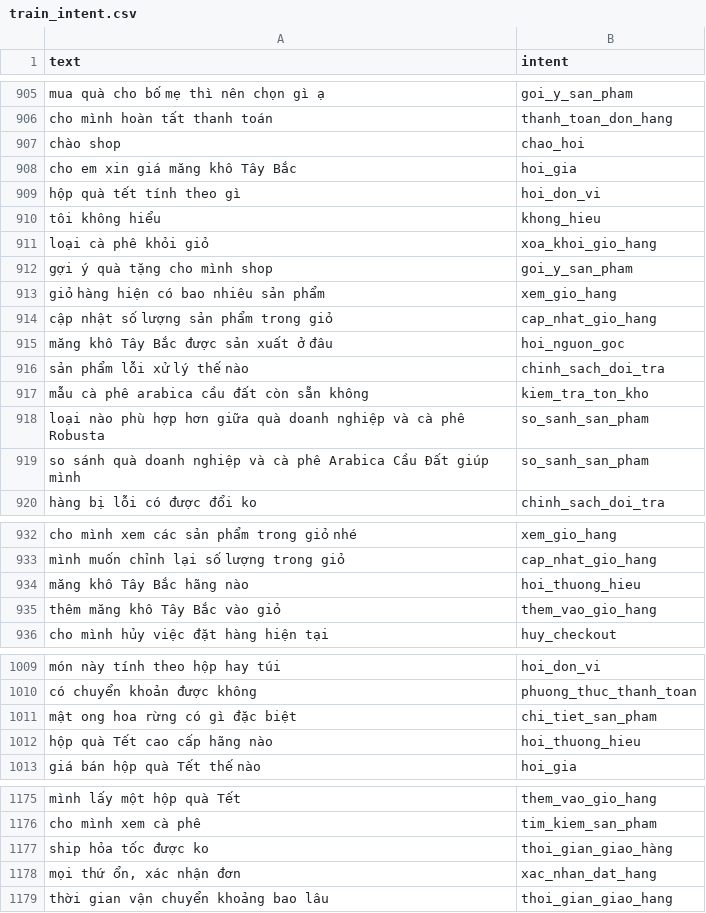
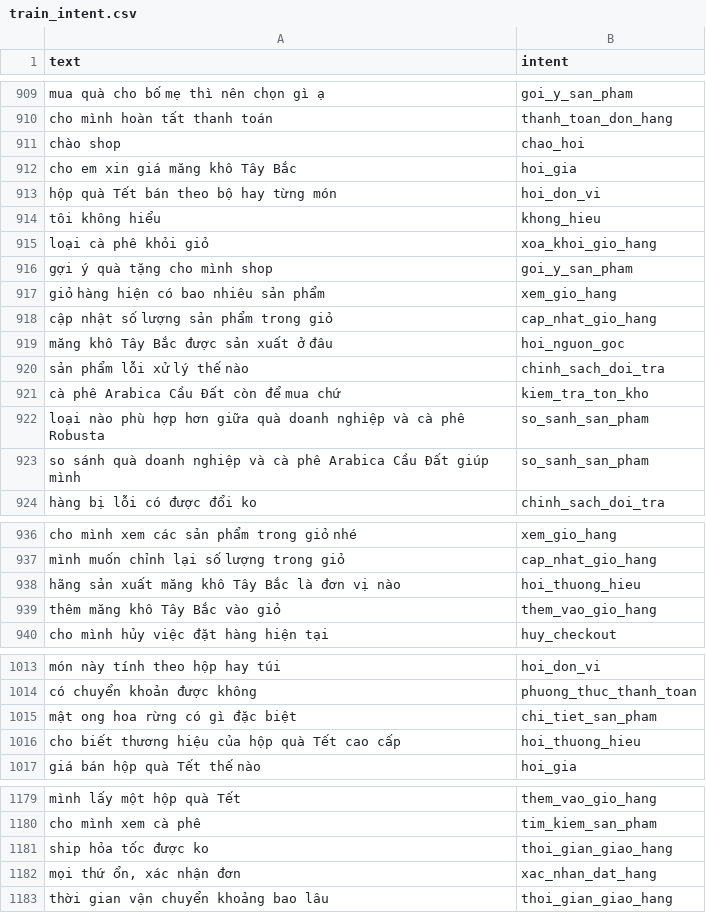
Before and after one commit to Dong-0702055/lifegift, a CSV file: AI/phobert_dataset/train_intent.csv, drawn as a sheet; only a part is shown, gaps mark what is left out; the diff covers the shown part only.

```diff
--- a/AI/phobert_dataset/train_intent.csv
+++ b/AI/phobert_dataset/train_intent.csv
@@ -908,3 +912,3 @@ chào shop,chao_hoi
 cho em xin giá măng khô Tây Bắc,hoi_gia
-hộp quà tết tính theo gì,hoi_don_vi
+hộp quà Tết bán theo bộ hay từng món,hoi_don_vi
 tôi không hiểu,khong_hieu
@@ -916,3 +920,3 @@ măng khô Tây Bắc được sản xuất ở đâu,hoi_nguon_goc
 sản phẩm lỗi xử lý thế nào,chinh_sach_doi_tra
-mẫu cà phê arabica cầu đất còn sẵn không,kiem_tra_ton_kho
+cà phê Arabica Cầu Đất còn để mua chứ,kiem_tra_ton_kho
 loại nào phù hợp hơn giữa quà doanh nghiệp và cà phê Robusta,so_sanh_san_pham
@@ -933,3 +937,3 @@ cho mình xem các sản phẩm trong giỏ nhé,xem_gio_hang
 mình muốn chỉnh lại số lượng trong giỏ,cap_nhat_gio_hang
-măng khô Tây Bắc hãng nào,hoi_thuong_hieu
+hãng sản xuất măng khô Tây Bắc là đơn vị nào,hoi_thuong_hieu
 thêm măng khô Tây Bắc vào giỏ,them_vao_gio_hang
@@ -1011,3 +1015,3 @@ có chuyển khoản được không,phuong_thuc_thanh_toan
 mật ong hoa rừng có gì đặc biệt,chi_tiet_san_pham
-hộp quà Tết cao cấp hãng nào,hoi_thuong_hieu
+cho biết thương hiệu của hộp quà Tết cao cấp,hoi_thuong_hieu
 giá bán hộp quà Tết thế nào,hoi_gia
@@ -1176,3 +1180,3 @@ mình lấy một hộp quà Tết,them_vao_gio_hang
 cho mình xem cà phê,tim_kiem_san_pham
-ship hỏa tốc được ko,thoi_gian_giao_hàng
+ship hỏa tốc được ko,thoi_gian_giao_hang
 "mọi thứ ổn, xác nhận đơn",xac_nhan_dat_hang
```
Also changed, not shown: 4 added rows and 11 edited cells elsewhere in this file, AI/model/intent_classifier/confusion_matrix.csv, 53 other files.
